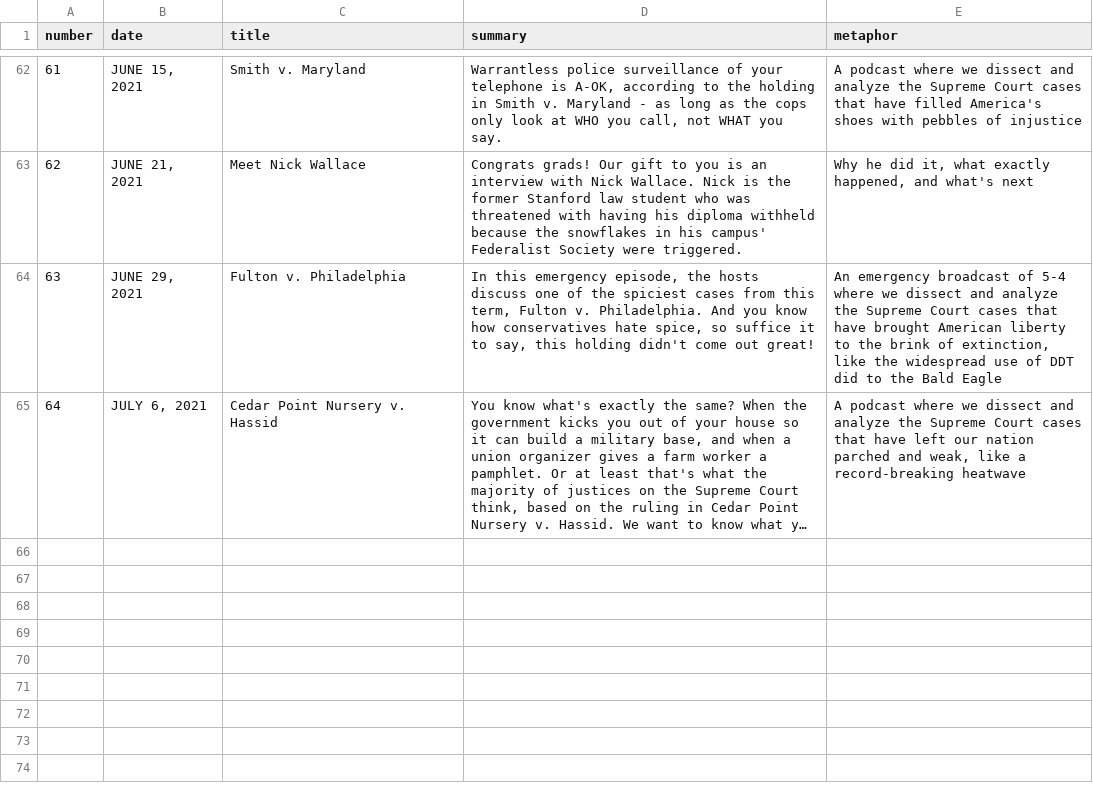
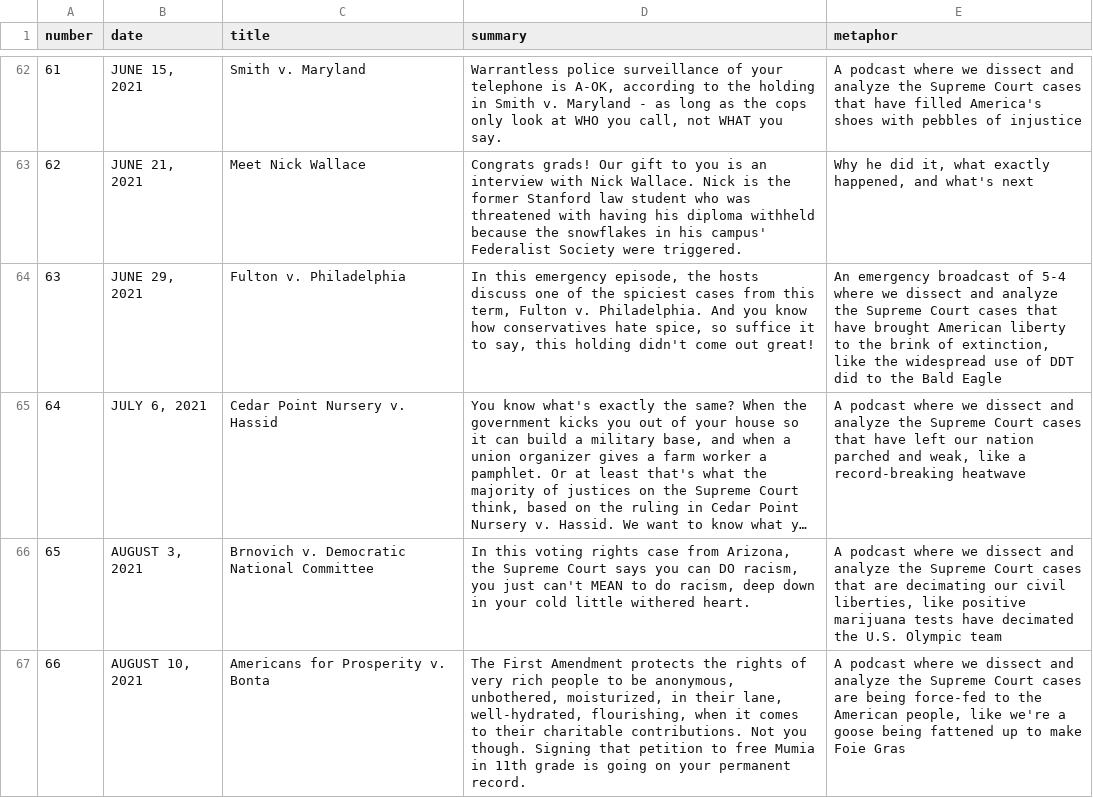
Before and after one commit to MurphyPone/fivefourpod-website, a CSV file: scripts/episode_info.csv, drawn as a sheet; only a part is shown, gaps mark what is left out; long unchanged cells end in …; the diff names each change by its address in the sheet, - before the commit and + after, or states it on an @@ line.

```diff
--- a/scripts/episode_info.csv
+++ b/scripts/episode_info.csv
+row 66: 65 | AUGUST 3, 2021 | Brnovich v. Democratic National Committee | In this voting rights case from Arizona, the Supreme Court says you can DO racism, you just can't MEAN to do racism, deep down in your cold little withered heart. | A podcast where we dissect and analyze the Supreme Court cases that are decimating our civil liberties, like positive marijuana tests have decimated the U.S. Olympic team
+row 67: 66 | AUGUST 10, 2021 | Americans for Prosperity v. Bonta | The First Amendment protects the rights of very rich people to be anonymous, unbothered, moisturized, in their lane, well-hydrated, flourishing, when it comes to their charitable contributions. Not you though. Signing that petition to free Mumia in 11th grade is going on your permanent record. | A podcast where we dissect and analyze the Supreme Court cases are being force-fed to the American people, like we're a goose being fattened up to make Foie Gras
```
Also changed, not shown: 5 other files.
